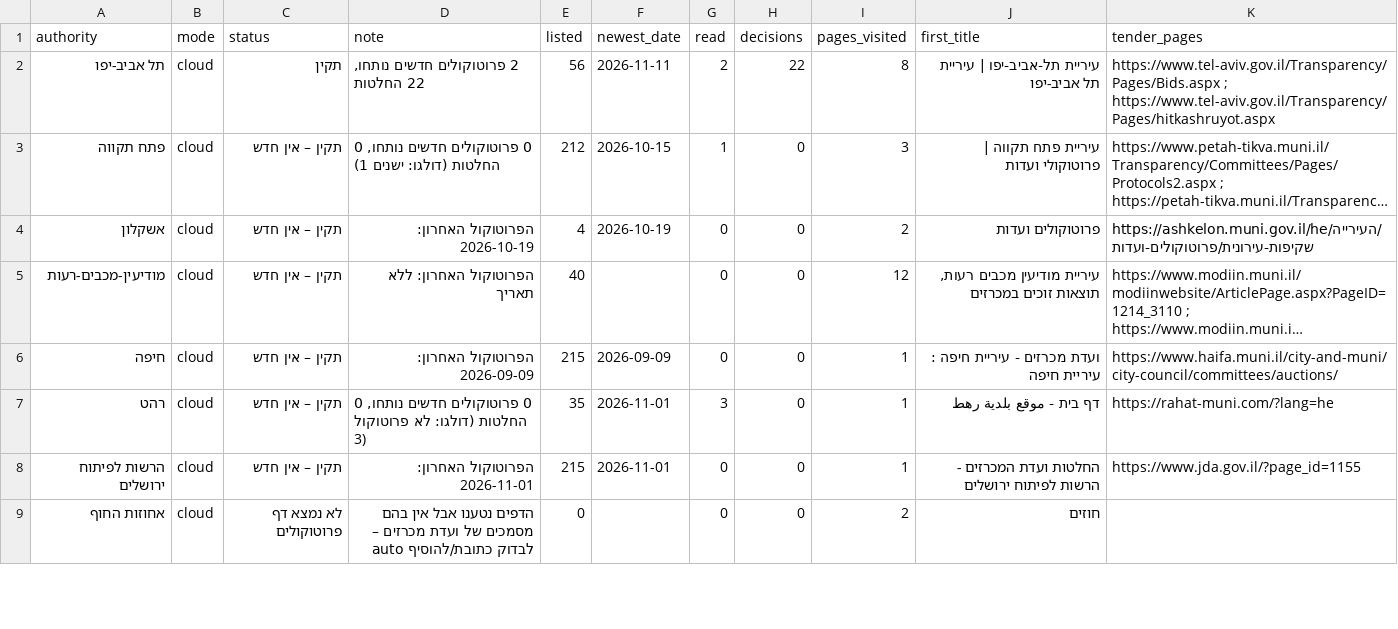
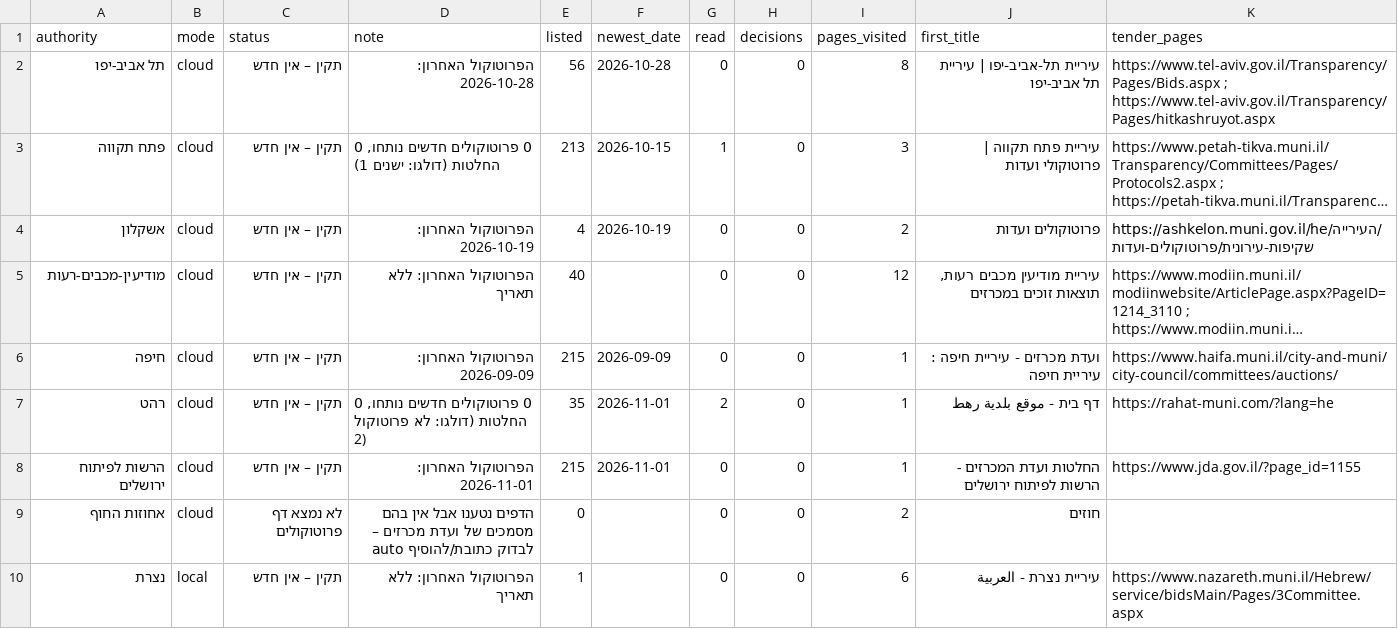
Before and after one commit to AvivRosario/rosario-feeds-data, a CSV file: data/latest/municipal_report.csv, drawn as a sheet; only a part is shown; long unchanged cells end in …; the diff covers the shown part only; the diff names each change by its address in the sheet, - before the commit and + after, or states it on an @@ line.

```diff
--- a/data/latest/municipal_report.csv
+++ b/data/latest/municipal_report.csv
-C2 (status): תקין
+C2 (status): תקין – אין חדש
-D2 (note): 2 פרוטוקולים חדשים נותחו, 22 החלטות
+D2 (note): הפרוטוקול האחרון: 2026-10-28
-F2 (newest_date): 2026-11-11
+F2 (newest_date): 2026-10-28
-G2 (read): 2
+G2 (read): 0
-H2 (decisions): 22
+H2 (decisions): 0
-E3 (listed): 212
+E3 (listed): 213
-D7 (note): …לא פרוטוקול 3)
+D7 (note): …לא פרוטוקול 2)
-G7 (read): 3
+G7 (read): 2
+row 10: נצרת | local | תקין – אין חדש | הפרוטוקול האחרון: ללא תאריך | 1 |  | 0 | 0 | 6 | עיריית נצרת - العربية | https://www.nazareth.muni.il/Hebrew/service/bidsMain/Pages/3Committee.aspx
```
Also changed, not shown: 1 removed row and 86 edited cells elsewhere in this file, data/latest/govco_awards.csv, data/latest/insolvency_corp_cases.csv, 11 other files.
